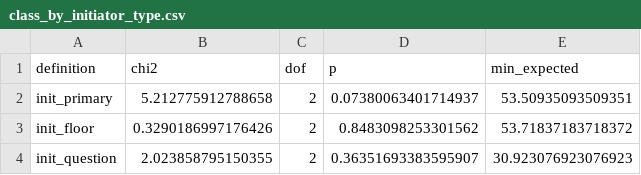
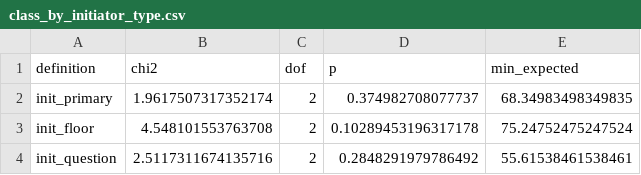
Before and after one commit to riacrdodoria/communication-reorganization, a CSV file: results/class_by_initiator_type.csv, drawn as a sheet.

```diff
--- a/results/class_by_initiator_type.csv
+++ b/results/class_by_initiator_type.csv
@@ -1,4 +1,4 @@
 definition,chi2,dof,p,min_expected
-init_primary,5.212775912788658,2,0.07380063401714937,53.50935093509351
-init_floor,0.3290186997176426,2,0.8483098253301562,53.71837183718372
-init_question,2.023858795150355,2,0.36351693383595907,30.923076923076923
+init_primary,1.9617507317352174,2,0.374982708077737,68.34983498349835
+init_floor,4.548101553763708,2,0.10289453196317178,75.24752475247524
+init_question,2.5117311674135716,2,0.2848291979786492,55.61538461538461
```
Also changed, not shown: results/depth_by_initiator_type.csv, results/events_initiators.csv, 24 other files.
